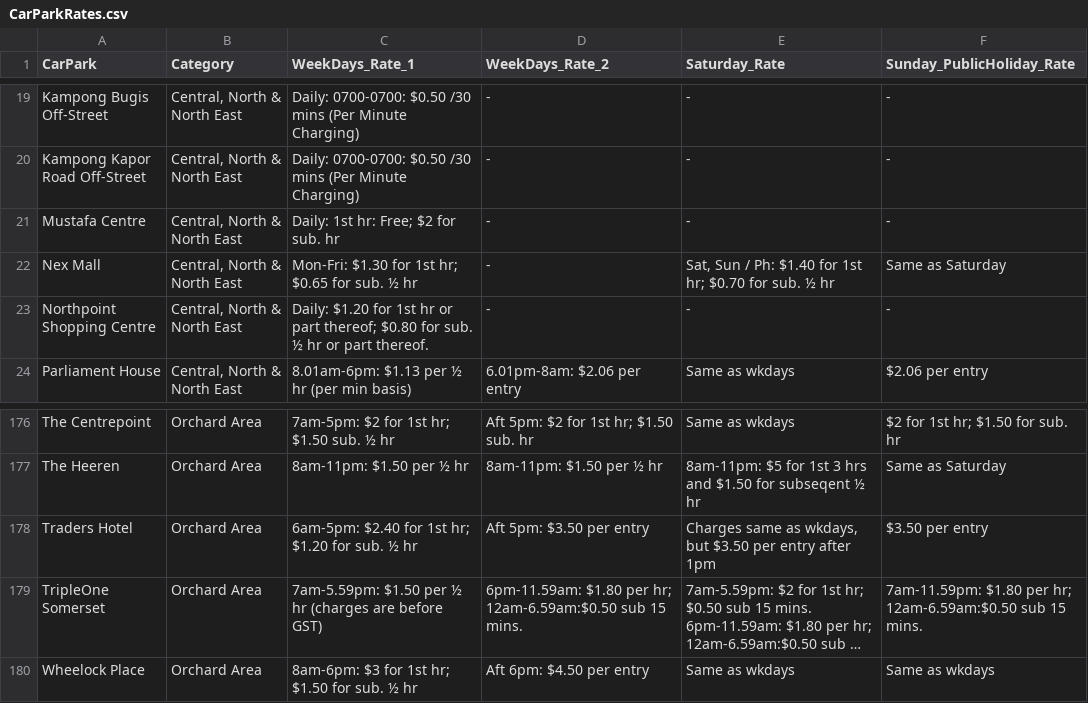
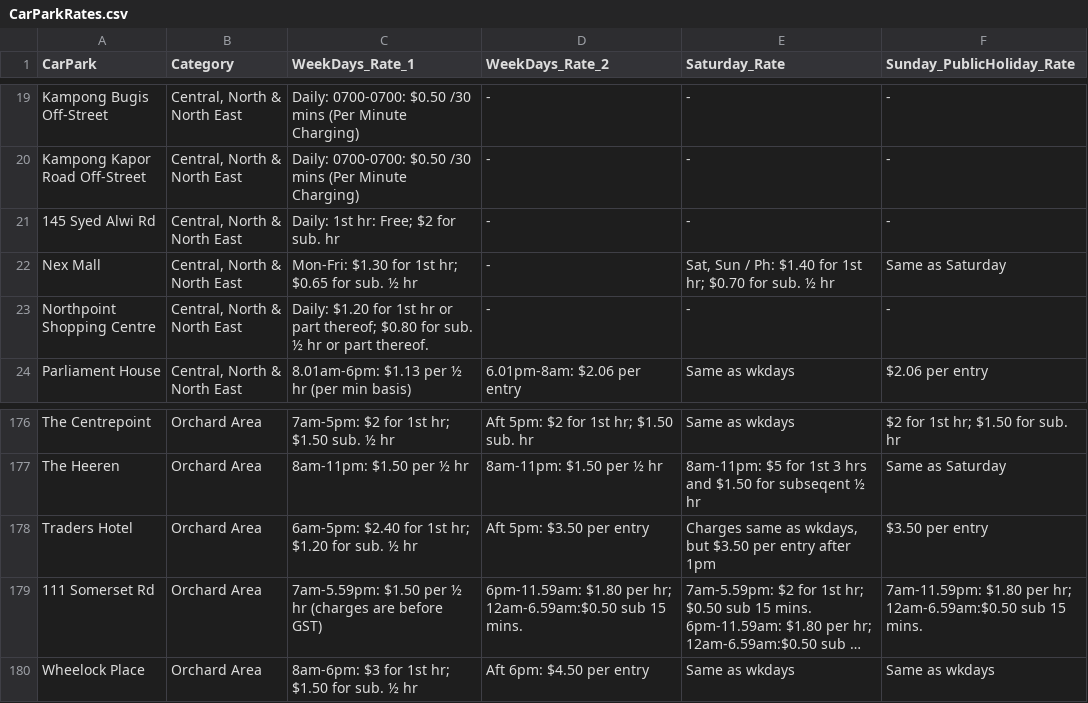
Before and after one commit to Tzyinc/sg-carpark-bot, a CSV file: CarParkRates.csv, drawn as a sheet; only a part is shown, gaps mark what is left out; long unchanged cells end in …; the diff names each change by its address in the sheet, - before the commit and + after, or states it on an @@ line.

```diff
--- a/CarParkRates.csv
+++ b/CarParkRates.csv
-A21 (CarPark): Mustafa Centre
+A21 (CarPark): 145 Syed Alwi Rd
-A179 (CarPark): TripleOne Somerset
+A179 (CarPark): 111 Somerset Rd
```
Also changed, not shown: 5 other files.
